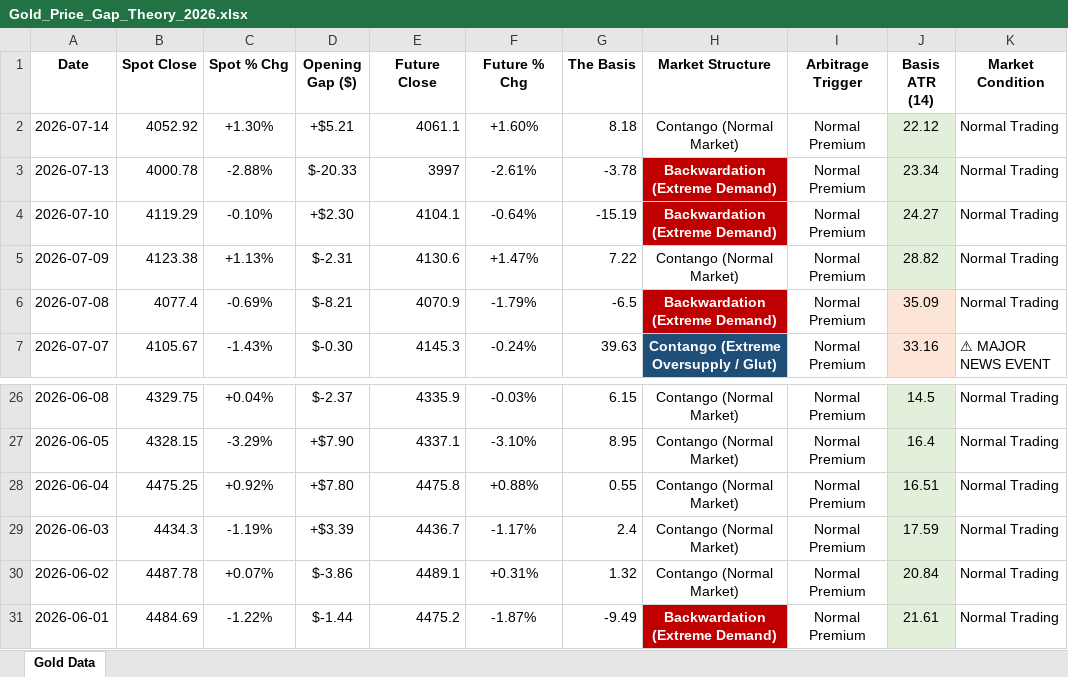
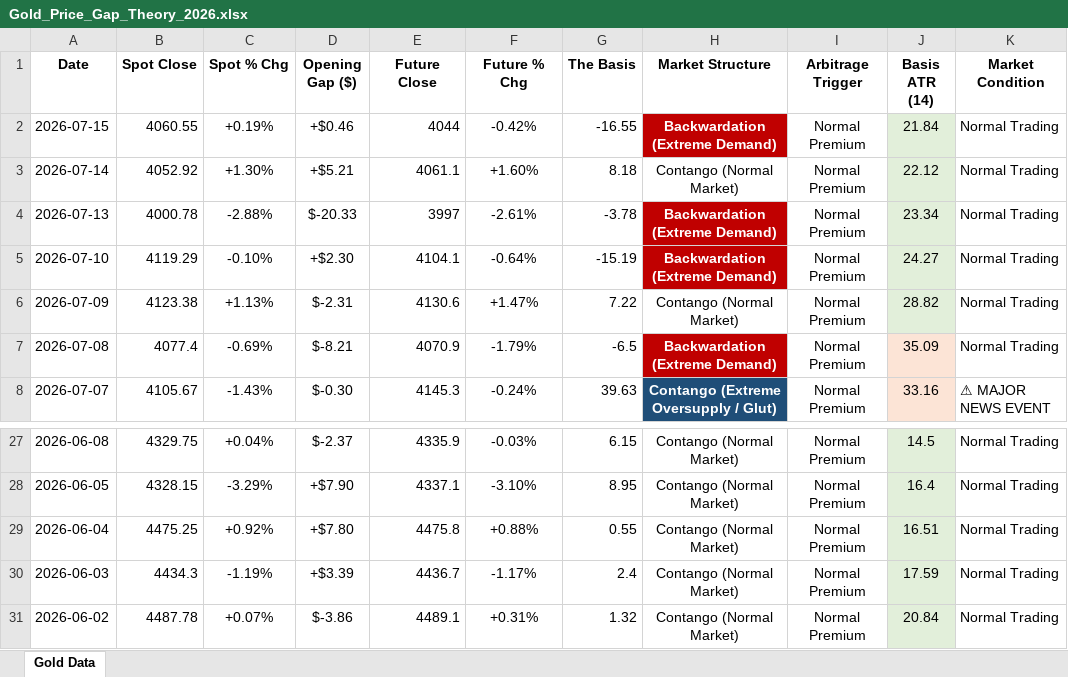
Before and after one commit to Jamesssurfer/SpotVsFutureGold, an Excel workbook: Gold_Price_Gap_Theory_2026.xlsx, sheet Gold Data, drawn as a sheet; only a part is shown, gaps mark what is left out; values as stored, in another font and other column widths than the file's, no borders; removed rows and columns are numbered as before the commit, all else as after; the diff names each change by its address in the sheet, - before the commit and + after, or states it on an @@ line.

Commit message:
Automated Web Log Sync: 2026-07-16 21:05

```diff
--- a/Gold_Price_Gap_Theory_2026.xlsx (sheet Gold Data)
+++ b/Gold_Price_Gap_Theory_2026.xlsx (sheet Gold Data)
+row 2: 2026-07-15 | 4060.55 | +0.19% | +$0.46 | 4044 | -0.42% | -16.55 | Backwardation (Extreme Demand) | Normal Premium | 21.84 | Normal Trading
-row 31: 2026-06-01 | 4484.69 | -1.22% | $-1.44 | 4475.2 | -1.87% | -9.49 | Backwardation (Extreme Demand) | Normal Premium | 21.61 | Normal Trading
```
